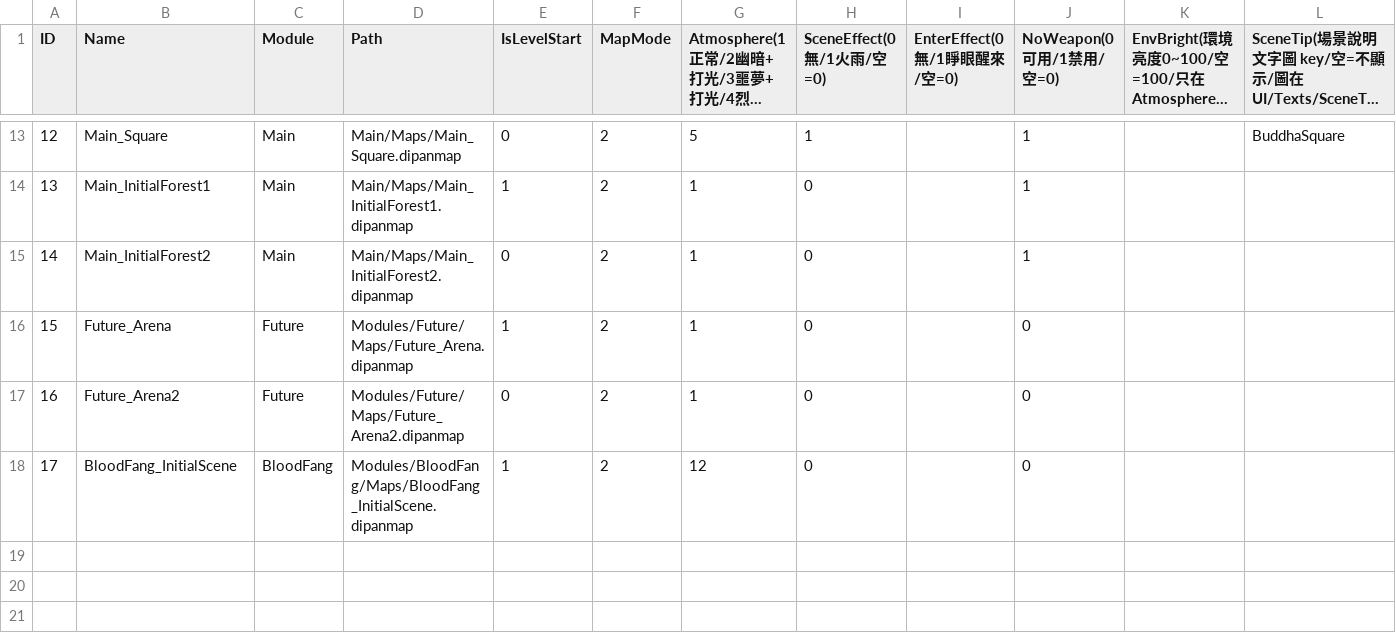
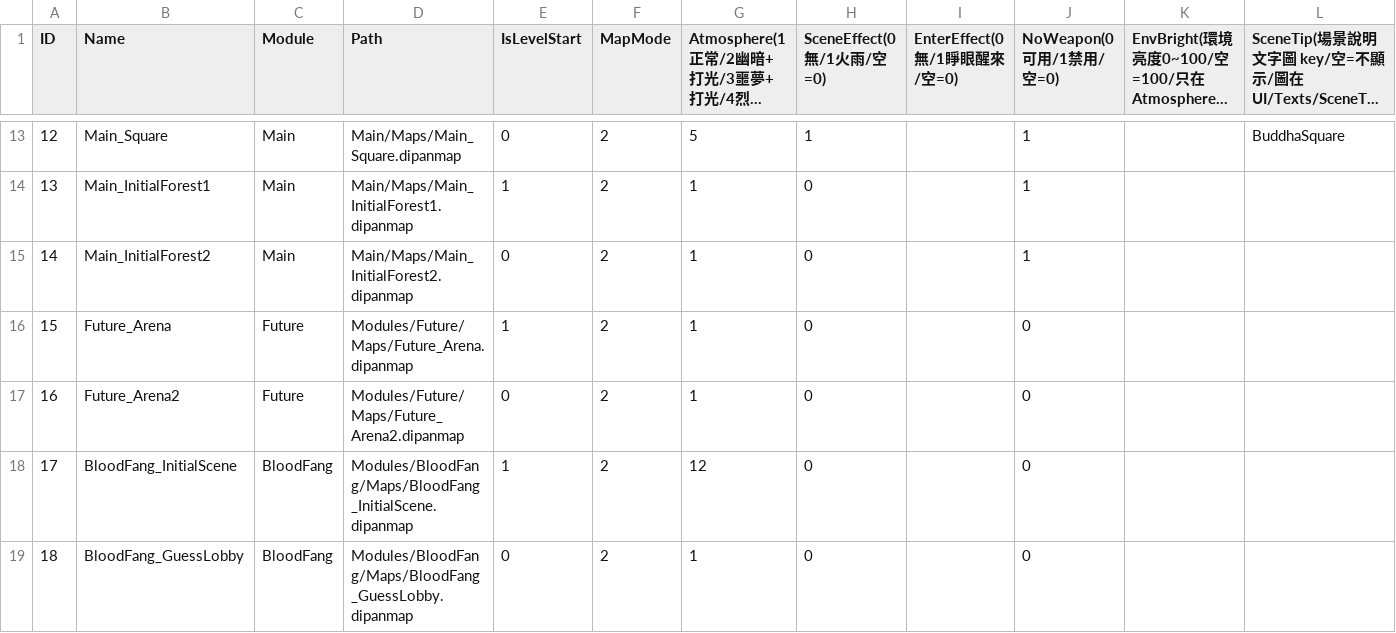
Before and after one commit to sorrowslee/DipanProj, a CSV file: DipanProj_Main/Assets/Data/MapsTable.csv, drawn as a sheet; only a part is shown, gaps mark what is left out; long unchanged cells end in …; rows hold the shown columns only; the diff names each change by its address in the sheet, - before the commit and + after, or states it on an @@ line.

```diff
--- a/DipanProj_Main/Assets/Data/MapsTable.csv
+++ b/DipanProj_Main/Assets/Data/MapsTable.csv
+row 19: 18 | BloodFang_GuessLobby | BloodFang | Modules/BloodFang/Maps/BloodFang_GuessLobby.dipanmap | 0 | 2 | 1 | 0 |  | 0
```
Also changed, not shown: 5 other files.
